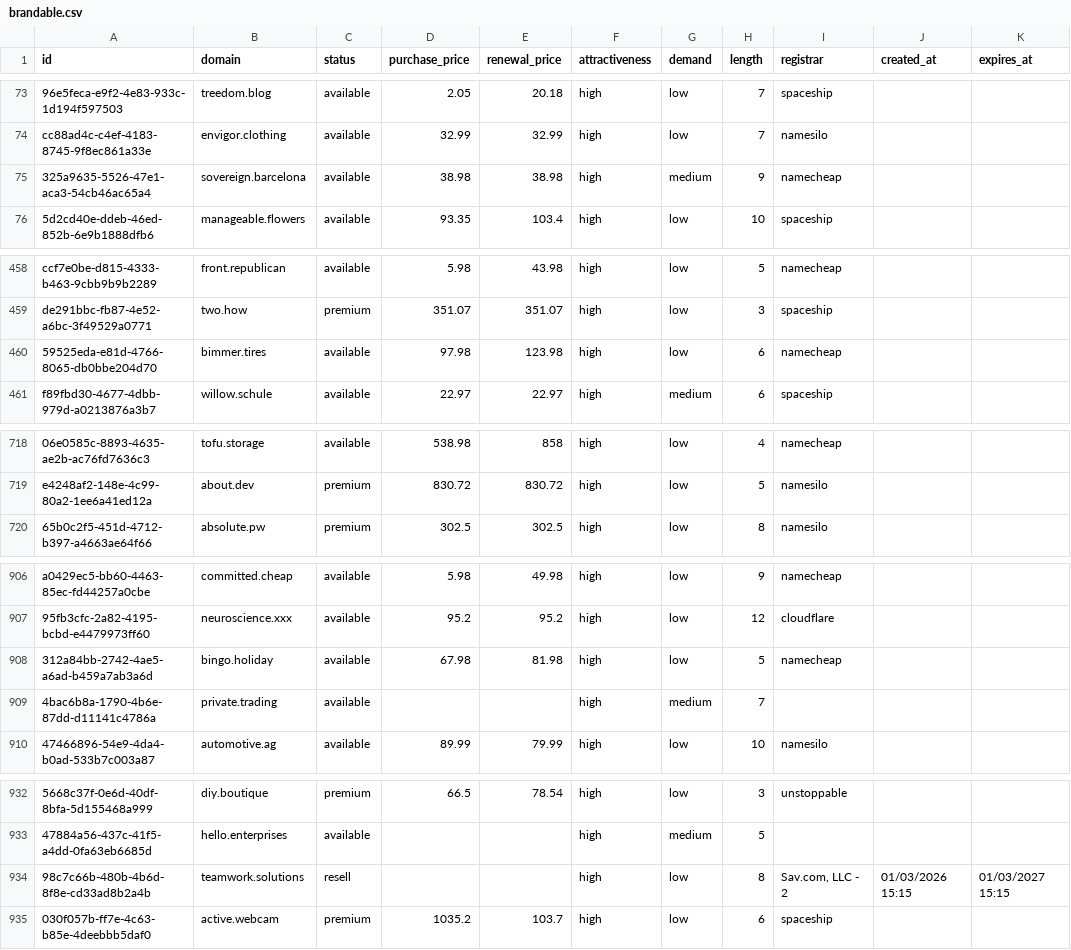
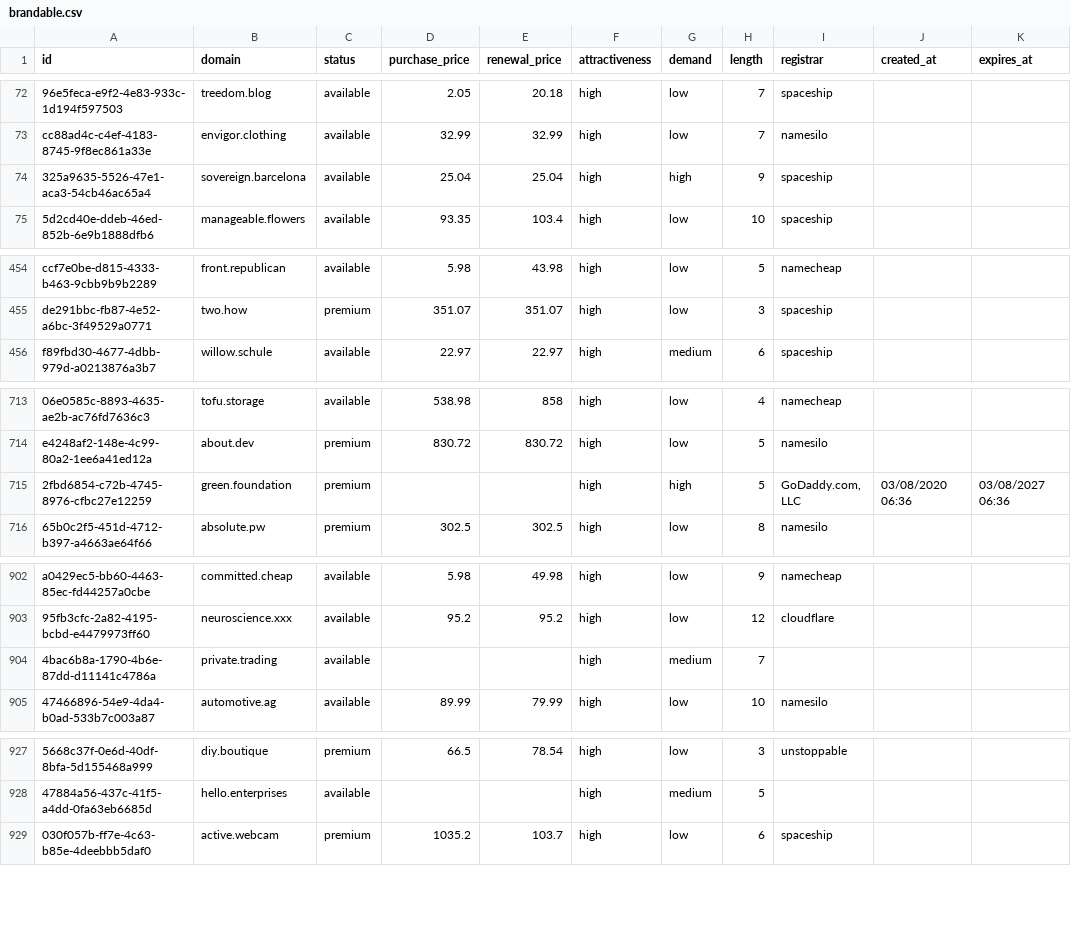
Before and after one commit to UniqueDomains/brandable-oneword-domains, a CSV file: brandable.csv, drawn as a sheet; only a part is shown, gaps mark what is left out; removed rows and columns are numbered as before the commit, all else as after; the diff covers the shown part only; the diff names each change by its address in the sheet, - before the commit and + after, or states it on an @@ line.

```diff
--- a/brandable.csv
+++ b/brandable.csv
-D74 (purchase_price): 38.98
+D74 (purchase_price): 25.04
-E74 (renewal_price): 38.98
+E74 (renewal_price): 25.04
-G74 (demand): medium
+G74 (demand): high
-I74 (registrar): namecheap
+I74 (registrar): spaceship
-row 460: 59525eda-e81d-4766-8065-db0bbe204d70 | bimmer.tires | available | 97.98 | 123.98 | high | low | 6 | namecheap
+row 715: 2fbd6854-c72b-4745-8976-cfbc27e12259 | green.foundation | premium |  |  | high | high | 5 | GoDaddy.com, LLC | 03/08/2020 06:36 | 03/08/2027 06:36
-row 908: 312a84bb-2742-4ae5-a6ad-b459a7ab3a6d | bingo.holiday | available | 67.98 | 81.98 | high | low | 5 | namecheap
-row 934: 98c7c66b-480b-4b6d-8f8e-cd33ad8b2a4b | teamwork.solutions | resell |  |  | high | low | 8 | Sav.com, LLC - 2 | 01/03/2026 15:15 | 01/03/2027 15:15
```
Also changed, not shown: 6 added rows, 4 removed rows and 17 edited cells elsewhere in this file, 5 other files.
